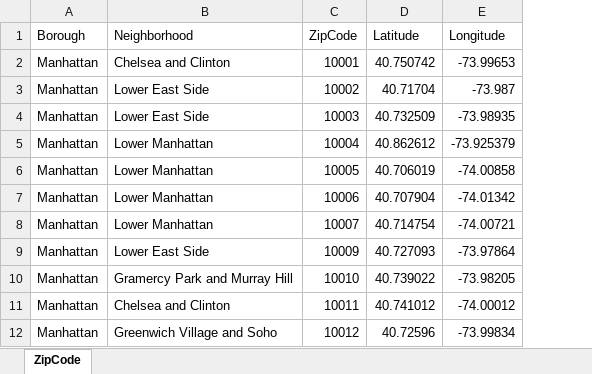
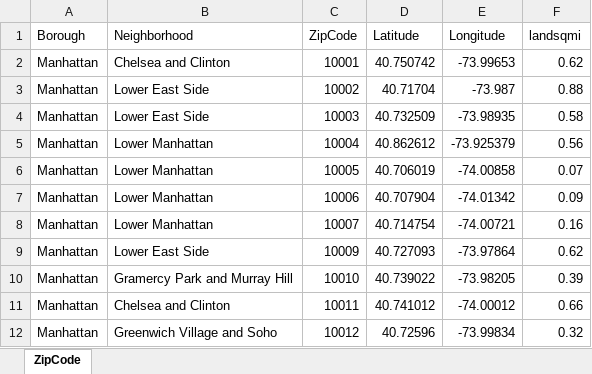
Before and after one commit to christian9317/nyc_covid19, an Excel workbook: zipcodeNYC.xlsx, sheet ZipCode, drawn as a sheet; only a part is shown; values as stored, in another font and other column widths than the file's, no borders; the diff names each change by its address in the sheet, - before the commit and + after, or states it on an @@ line.

```diff
--- a/zipcodeNYC.xlsx (sheet ZipCode)
+++ b/zipcodeNYC.xlsx (sheet ZipCode)
+column F (landsqmi), rows 2-12: 0.62 | 0.88 | 0.58 | 0.56 | 0.07 | 0.09 | 0.16 | 0.62 | 0.39 | 0.66 | 0.32
```
Also changed, not shown: 3 other files.
